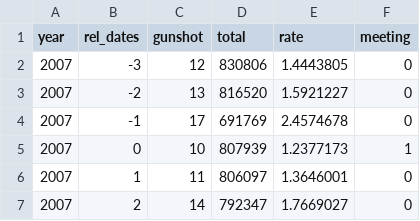
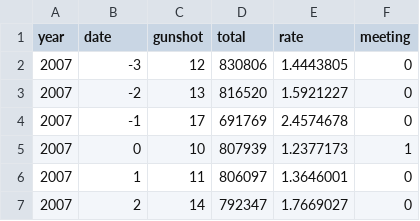
Before and after one commit to davidkane9/nra, a CSV file: yearly.csv, drawn as a sheet; only a part is shown.

```diff
--- a/yearly.csv
+++ b/yearly.csv
@@ -1,2 +1,2 @@
-year,rel_dates,gunshot,total,rate,meeting
+year,date,gunshot,total,rate,meeting
 2007,-3,12,830806,1.4443805,0
```
Also changed, not shown: aggregate.csv, 3 other files.
